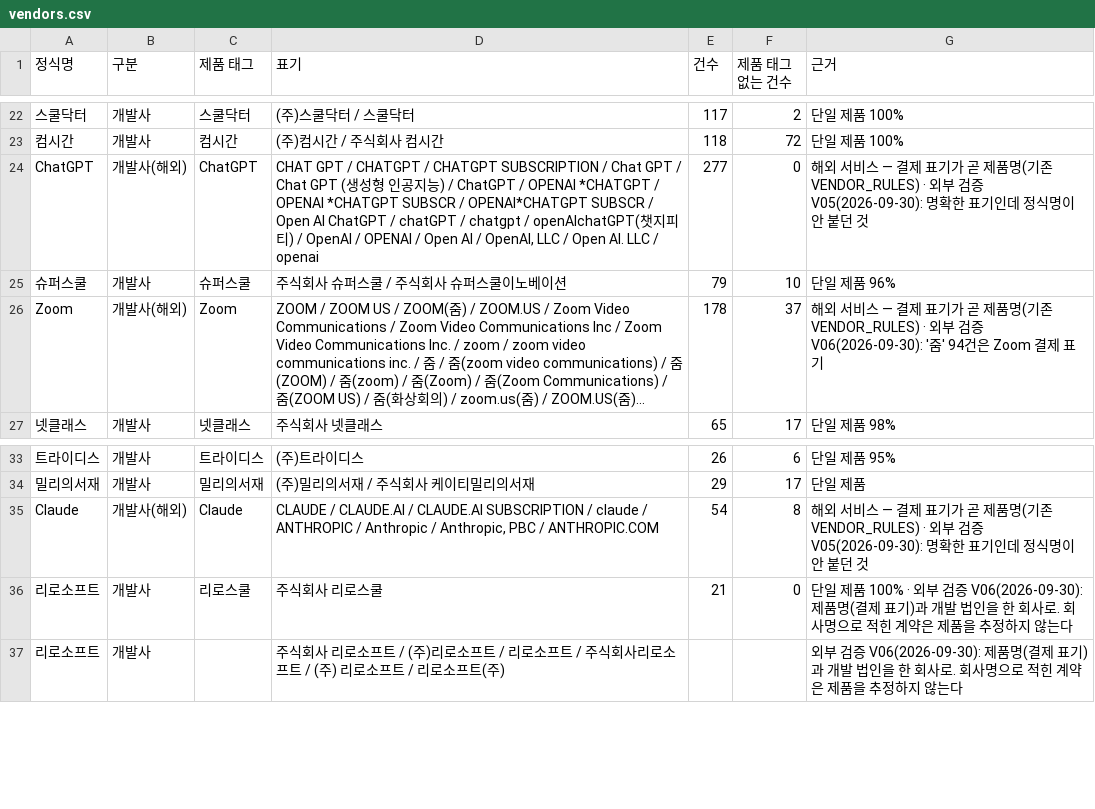
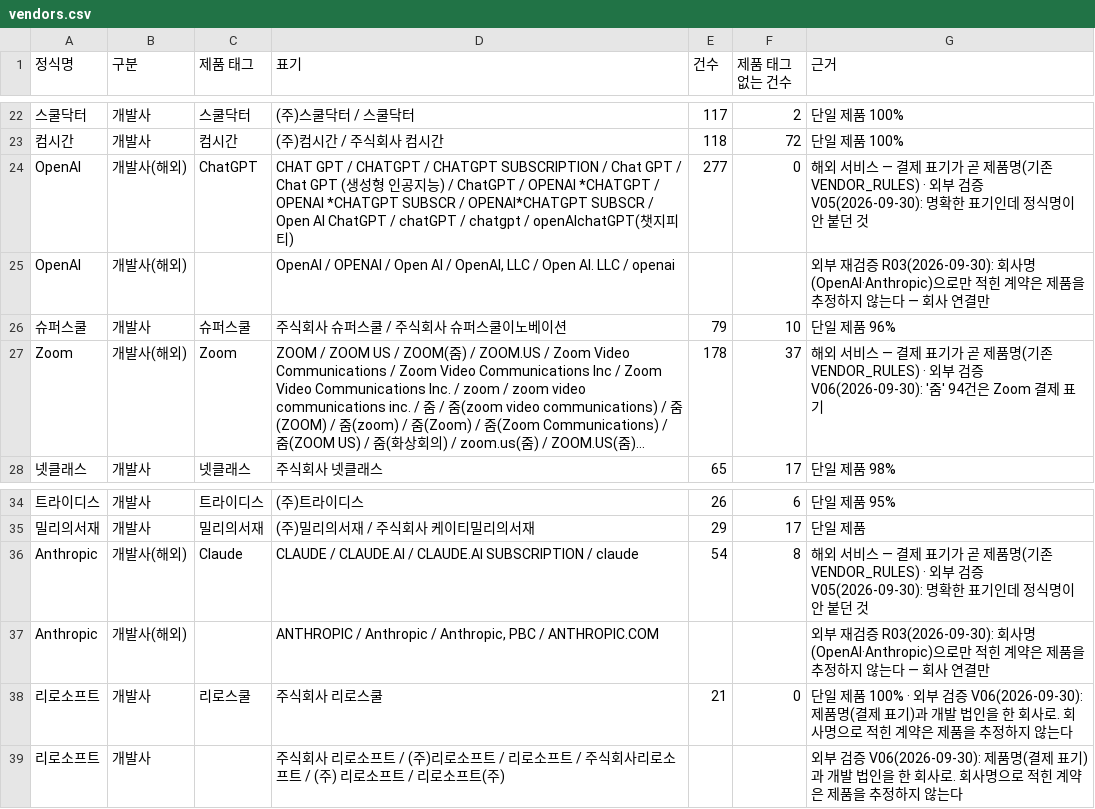
Before and after one commit to theflight001/school-edtech, a CSV file: vendors.csv, drawn as a sheet; only a part is shown, gaps mark what is left out; long unchanged cells end in …; addresses are those after the commit; the diff names each change by its address in the sheet, - before the commit and + after, or states it on an @@ line.

```diff
--- a/vendors.csv
+++ b/vendors.csv
-A24 (정식명): ChatGPT
+A24 (정식명): OpenAI
-D24 (표기): …티) / OpenAI / OPENAI / Open AI / OpenAI, LLC / Open AI. LLC / openai
+D24 (표기): …티)
+row 25: OpenAI | 개발사(해외) |  | OpenAI / OPENAI / Open AI / OpenAI, LLC / Open AI. LLC / openai |  |  | 외부 재검증 R03(2026-09-30): 회사명(OpenAI·Anthropic)으로만 적힌 계약은 제품을 추정하지 않는다 — 회사 연결만
-A36 (정식명): Claude
+A36 (정식명): Anthropic
-D36 (표기): …/ claude / ANTHROPIC / Anthropic / Anthropic, PBC / ANTHROPIC.COM
+D36 (표기): …/ claude
+row 37: Anthropic | 개발사(해외) |  | ANTHROPIC / Anthropic / Anthropic, PBC / ANTHROPIC.COM |  |  | 외부 재검증 R03(2026-09-30): 회사명(OpenAI·Anthropic)으로만 적힌 계약은 제품을 추정하지 않는다 — 회사 연결만
```
Also changed, not shown: 8 other files.
